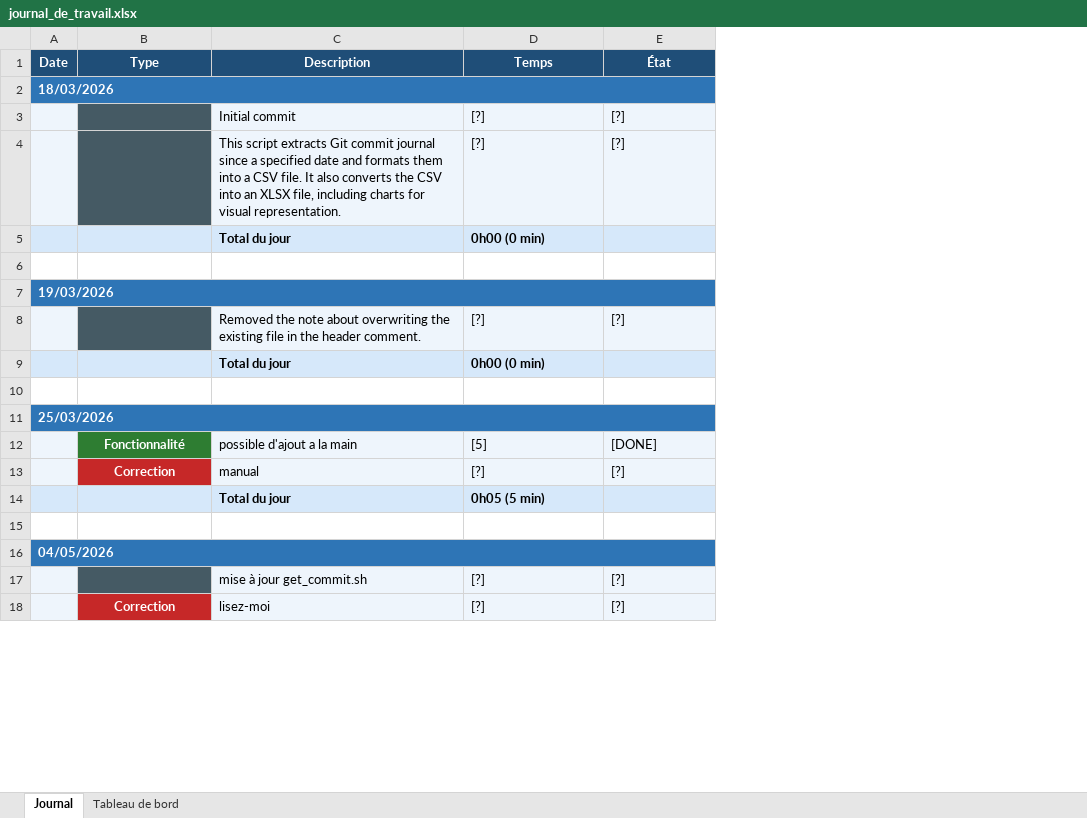
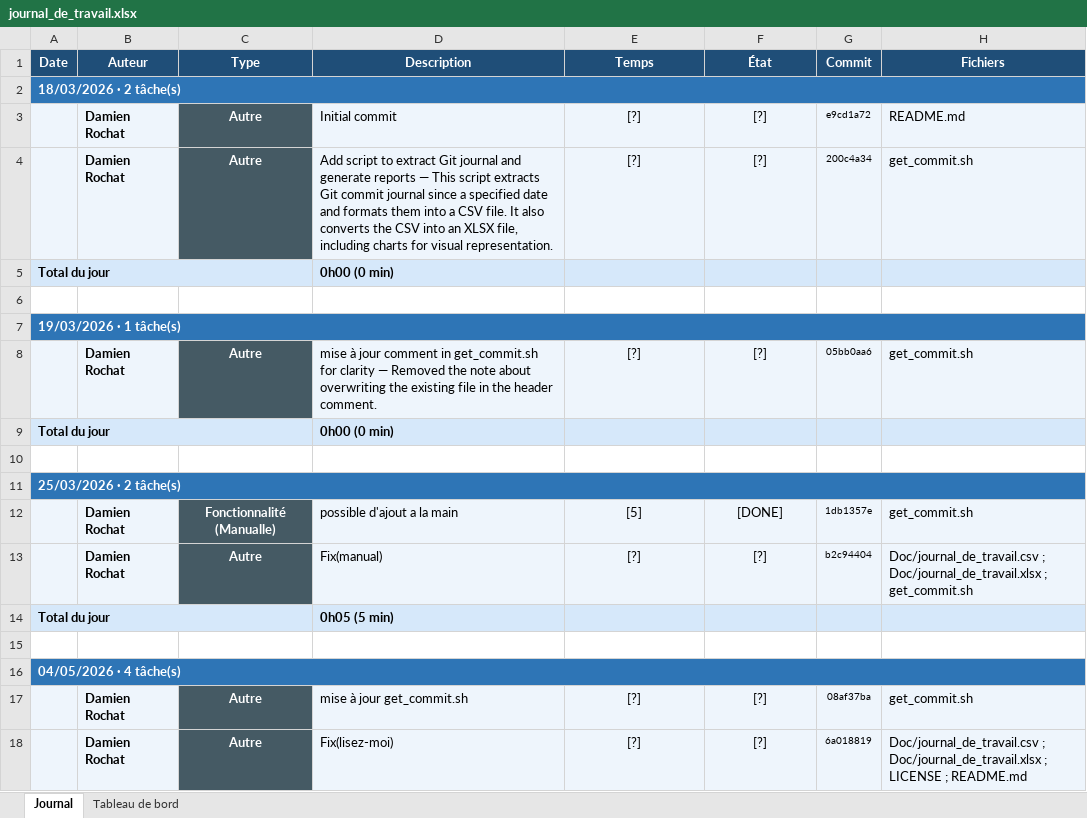
Before and after one commit to BlackAngelTVdev/Get-Commit, an Excel workbook: Doc/journal_de_travail.xlsx, sheet Journal, drawn as a sheet; only a part is shown; values as stored, in another font and other column widths than the file's, no borders; removed rows and columns are numbered as before the commit, all else as after; the diff covers the shown part only; the diff names each change by its address in the sheet, - before the commit and + after, or states it on an @@ line.

```diff
--- a/Doc/journal_de_travail.xlsx (sheet Journal)
+++ b/Doc/journal_de_travail.xlsx (sheet Journal)
+column B (Auteur), rows 3-4: Damien Rochat | Damien Rochat; row 8: Damien Rochat; rows 12-13: Damien Rochat | Damien Rochat; rows 17-18: Damien Rochat | Damien Rochat
+column G (Commit), rows 3-4: e9cd1a72 | 200c4a34; row 8: 05bb0aa6; rows 12-13: 1db1357e | b2c94404; rows 17-18: 08af37ba | 6a018819
+column H (Fichiers), rows 3-4: README.md | get_commit.sh; row 8: get_commit.sh; rows 12-13: get_commit.sh | Doc/journal_de_travail.csv ; Doc/journal_de_travail.xlsx ; get_commit.sh; rows 17-18: get_commit.sh | Doc/journal_de_travail.csv ; Doc/journal_de_travail.xlsx ; LICENSE ; README.md
-A2 (Date): 18/03/2026
+A2 (Date): 18/03/2026 · 2 tâche(s)
-C3:C4 (Type): (empty)
+C3:C4 (Type): Autre
-E3:F4 alignment: left
+E3:F4 alignment: center
-D4 (Description): This script…
+D4 (Description): Add script to extract Git journal and generate reports — This script…
-row 5:  |  | Total du jour | 0h00 (0 min)
+row 5: Total du jour |  |  | 0h00 (0 min)
-A7 (Date): 19/03/2026
+A7 (Date): 19/03/2026 · 1 tâche(s)
-C8 (Type): (empty)
+C8 (Type): Autre
-D8 (Description): Removed the…
+D8 (Description): mise à jour comment in get_commit.sh for clarity — Removed the…
-E8:F8 alignment: left
+E8:F8 alignment: center
-row 9:  |  | Total du jour | 0h00 (0 min)
+row 9: Total du jour |  |  | 0h00 (0 min)
-A11 (Date): 25/03/2026
+A11 (Date): 25/03/2026 · 2 tâche(s)
-C12 (Type): Fonctionnalité
+C12 (Type): Fonctionnalité (Manualle)
-C12 fill: #2E7D32
+C12 fill: #455A64
-E12:F13 alignment: left
+E12:F13 alignment: center
-C13 (Type): Correction
+C13 (Type): Autre
-C13 fill: #C62828
+C13 fill: #455A64
-D13 (Description): manual
+D13 (Description): Fix(manual)
-row 14:  |  | Total du jour | 0h05 (5 min)
+row 14: Total du jour |  |  | 0h05 (5 min)
-A16 (Date): 04/05/2026
+A16 (Date): 04/05/2026 · 4 tâche(s)
-C17 (Type): (empty)
+C17 (Type): Autre
-E17:F18 alignment: left
+E17:F18 alignment: center
-C18 (Type): Correction
+C18 (Type): Autre
-C18 fill: #C62828
+C18 fill: #455A64
-D18 (Description): lisez-moi
+D18 (Description): Fix(lisez-moi)
```
Also changed, not shown: 7 added rows, 2 removed rows, 11 edited cells and cell formats elsewhere in this sheet, sheet Tableau de bord, charts or pictures, 3 other files.
